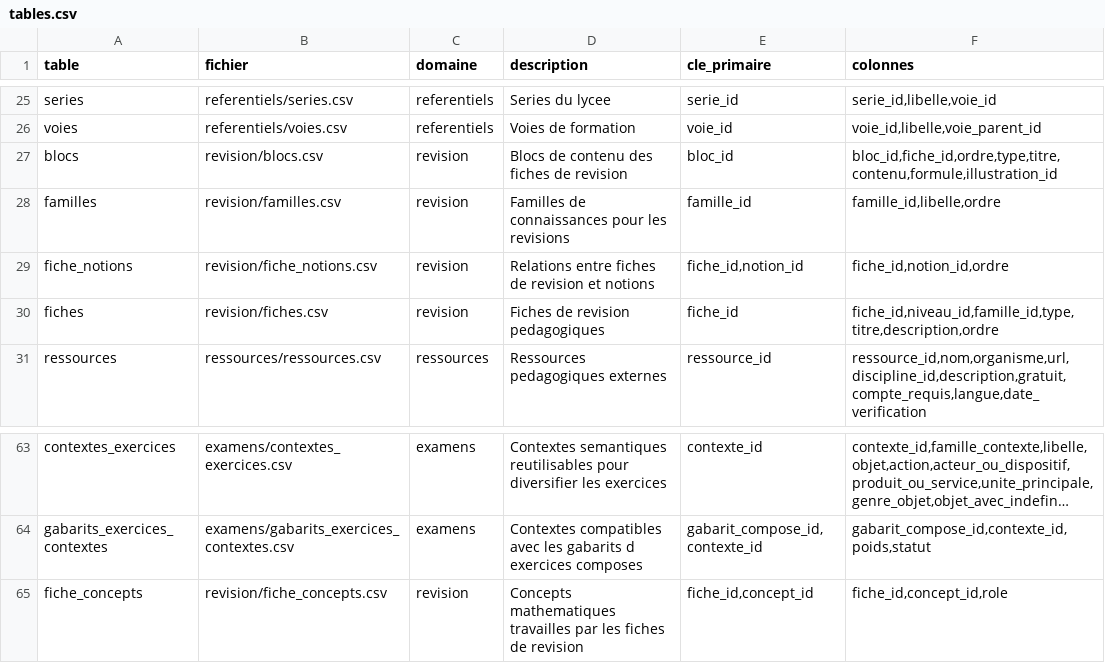
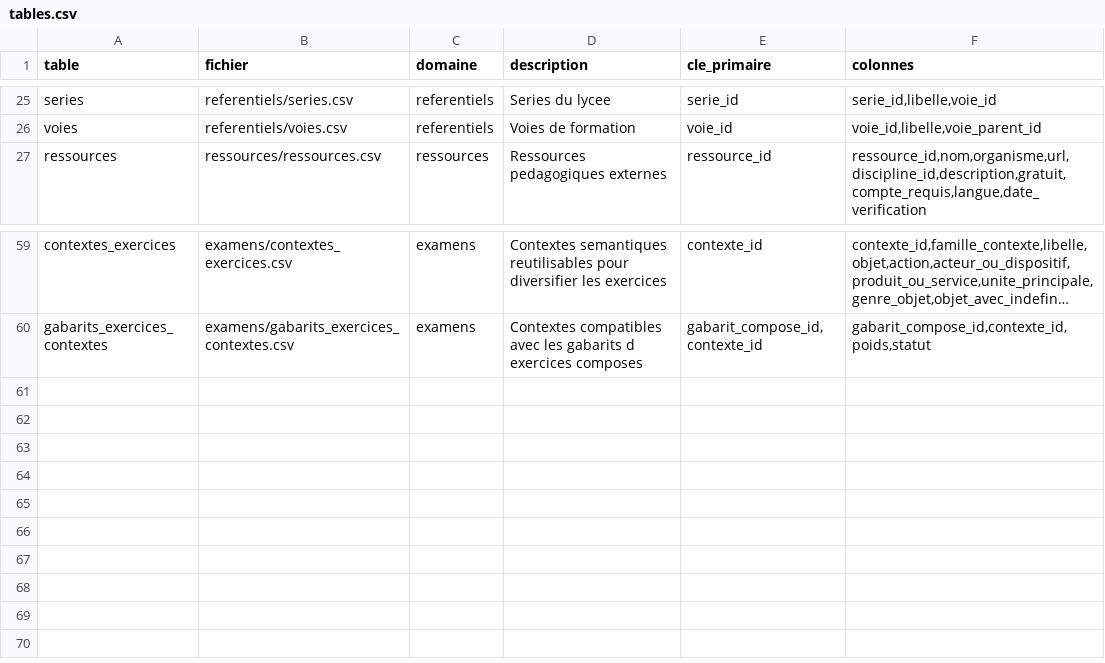
Before and after one commit to gilles13/eduschool, a CSV file: inst/metadata/tables.csv, drawn as a sheet; only a part is shown, gaps mark what is left out; long unchanged cells end in …; the diff names each change by its address in the sheet, - before the commit and + after, or states it on an @@ line.

Commit message:
Replace revision tables with standalone R Markdown sheets

```diff
--- a/inst/metadata/tables.csv
+++ b/inst/metadata/tables.csv
-row 27: blocs | revision/blocs.csv | revision | Blocs de contenu des fiches de revision | bloc_id | bloc_id,fiche_id,ordre,type,titre,contenu,formule,illustration_id
-row 28: familles | revision/familles.csv | revision | Familles de connaissances pour les revisions | famille_id | famille_id,libelle,ordre
-row 29: fiche_notions | revision/fiche_notions.csv | revision | Relations entre fiches de revision et notions | fiche_id,notion_id | fiche_id,notion_id,ordre
-row 30: fiches | revision/fiches.csv | revision | Fiches de revision pedagogiques | fiche_id | fiche_id,niveau_id,famille_id,type,titre,description,ordre
-row 65: fiche_concepts | revision/fiche_concepts.csv | revision | Concepts mathematiques travailles par les fiches de revision | fiche_id,concept_id | fiche_id,concept_id,role
```
Also changed, not shown: inst/metadata/colonnes.csv, inst/metadata/relations.csv, 24 other files.
